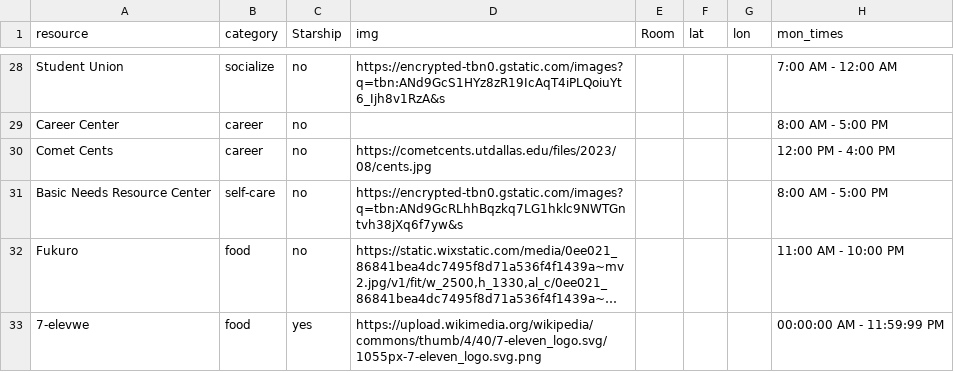
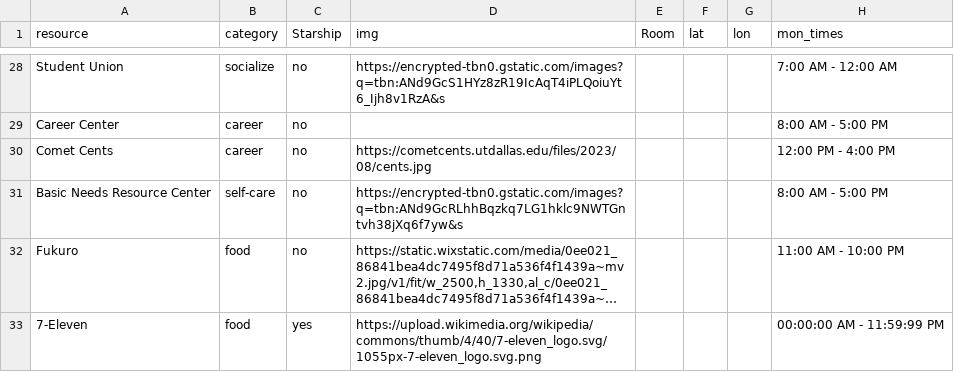
Before and after one commit to Arthursama14/utdpixel.io, a CSV file: resources.csv, drawn as a sheet; only a part is shown, gaps mark what is left out; long unchanged cells end in …; the diff names each change by its address in the sheet, - before the commit and + after, or states it on an @@ line.

```diff
--- a/resources.csv
+++ b/resources.csv
-A33 (resource): 7-elevwe
+A33 (resource): 7-Eleven
```
Also changed, not shown: 1 other file.
